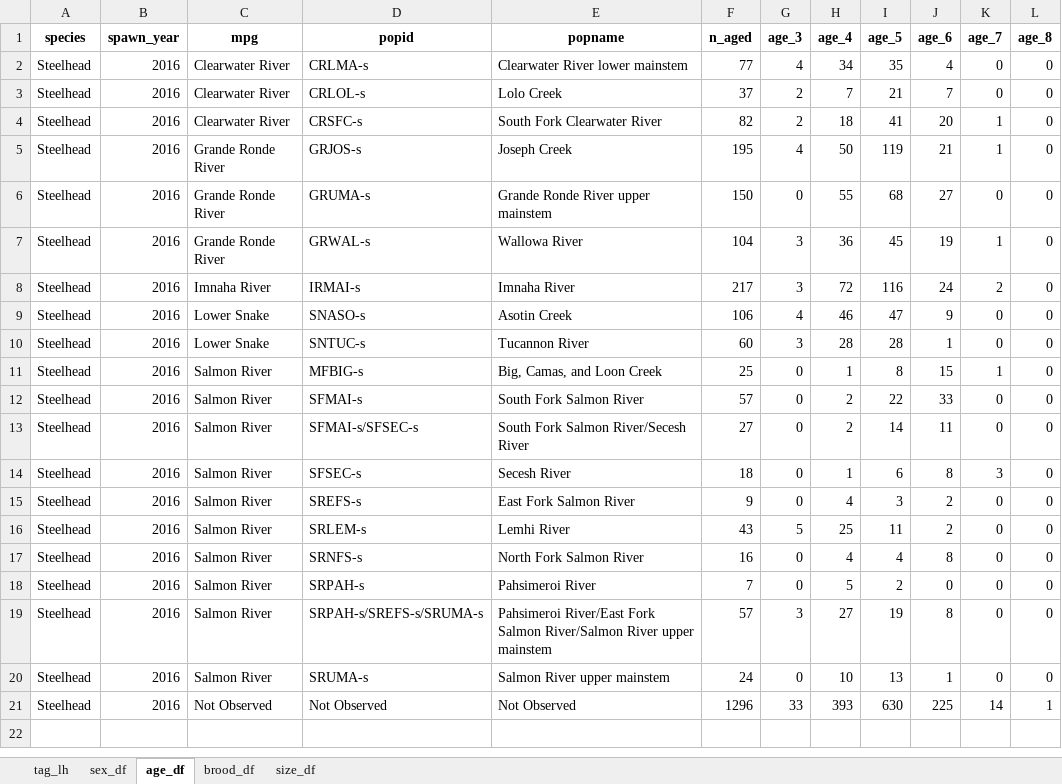
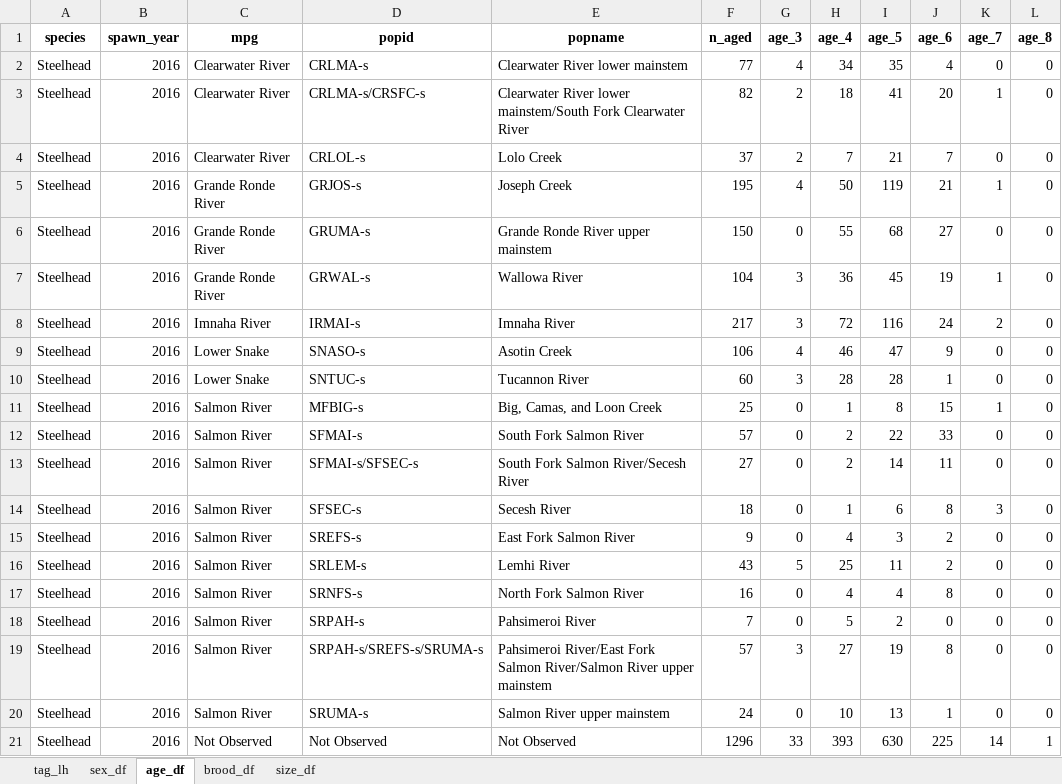
Before and after one commit to NPTfisheries/SnakeRiverFishStatus, an Excel workbook: output/life_history/Steelhead_SY2016_lh_summary.xlsx, sheet age_df, drawn as a sheet; values as stored, in another font and other column widths than the file's, no borders; removed rows and columns are numbered as before the commit, all else as after; the diff names each change by its address in the sheet, - before the commit and + after, or states it on an @@ line.

```diff
--- a/output/life_history/Steelhead_SY2016_lh_summary.xlsx (sheet age_df)
+++ b/output/life_history/Steelhead_SY2016_lh_summary.xlsx (sheet age_df)
+row 3: Steelhead | 2016 | Clearwater River | CRLMA-s/CRSFC-s | Clearwater River lower mainstem/South Fork Clearwater River | 82 | 2 | 18 | 41 | 20 | 1 | 0
-row 4: Steelhead | 2016 | Clearwater River | CRSFC-s | South Fork Clearwater River | 82 | 2 | 18 | 41 | 20 | 1 | 0
```
Also changed, not shown: sheet tag_lh, sheet brood_df, sheet size_df, sheet sex_df, output/life_history/Chinook_SY2012_lh_summary.xlsx, output/life_history/Chinook_SY2013_lh_summary.xlsx, 25 other files.
